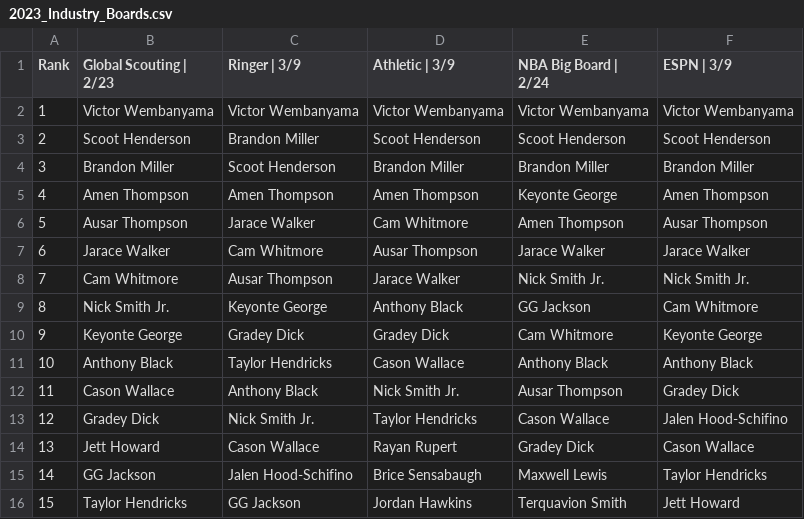
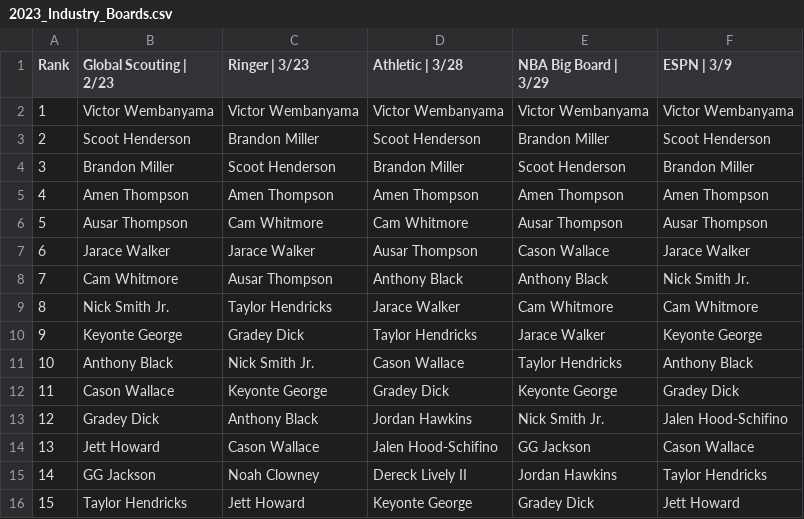
Before and after one commit to adambushman/basketball-data, a CSV file: draft/2023_Industry_Boards.csv, drawn as a sheet; only a part is shown; the diff covers the shown part only.

Commit message:
Updated values 4/2

```diff
--- a/draft/2023_Industry_Boards.csv
+++ b/draft/2023_Industry_Boards.csv
@@ -1,16 +1,16 @@
-Rank,Global Scouting | 2/23,Ringer | 3/9,Athletic | 3/9,NBA Big Board | 2/24,ESPN | 3/9
+Rank,Global Scouting | 2/23,Ringer | 3/23,Athletic | 3/28,NBA Big Board | 3/29,ESPN | 3/9
 1,Victor Wembanyama,Victor Wembanyama,Victor Wembanyama,Victor Wembanyama,Victor Wembanyama
-2,Scoot Henderson,Brandon Miller,Scoot Henderson,Scoot Henderson,Scoot Henderson
-3,Brandon Miller,Scoot Henderson,Brandon Miller,Brandon Miller,Brandon Miller
-4,Amen Thompson,Amen Thompson,Amen Thompson,Keyonte George,Amen Thompson
-5,Ausar Thompson,Jarace Walker,Cam Whitmore,Amen Thompson,Ausar Thompson
-6,Jarace Walker,Cam Whitmore,Ausar Thompson,Jarace Walker,Jarace Walker
-7,Cam Whitmore,Ausar Thompson,Jarace Walker,Nick Smith Jr.,Nick Smith Jr.
-8,Nick Smith Jr.,Keyonte George,Anthony Black,GG Jackson,Cam Whitmore
-9,Keyonte George,Gradey Dick,Gradey Dick,Cam Whitmore,Keyonte George
-10,Anthony Black,Taylor Hendricks,Cason Wallace,Anthony Black,Anthony Black
-11,Cason Wallace,Anthony Black,Nick Smith Jr.,Ausar Thompson,Gradey Dick
-12,Gradey Dick,Nick Smith Jr.,Taylor Hendricks,Cason Wallace,Jalen Hood-Schifino
-13,Jett Howard,Cason Wallace,Rayan Rupert,Gradey Dick,Cason Wallace
-14,GG Jackson,Jalen Hood-Schifino,Brice Sensabaugh,Maxwell Lewis,Taylor Hendricks
-15,Taylor Hendricks,GG Jackson,Jordan Hawkins,Terquavion Smith,Jett Howard
+2,Scoot Henderson,Brandon Miller,Scoot Henderson,Brandon Miller,Scoot Henderson
+3,Brandon Miller,Scoot Henderson,Brandon Miller,Scoot Henderson,Brandon Miller
+4,Amen Thompson,Amen Thompson,Amen Thompson,Amen Thompson,Amen Thompson
+5,Ausar Thompson,Cam Whitmore,Cam Whitmore,Ausar Thompson,Ausar Thompson
+6,Jarace Walker,Jarace Walker,Ausar Thompson,Cason Wallace,Jarace Walker
+7,Cam Whitmore,Ausar Thompson,Anthony Black,Anthony Black,Nick Smith Jr.
+8,Nick Smith Jr.,Taylor Hendricks,Jarace Walker,Cam Whitmore,Cam Whitmore
+9,Keyonte George,Gradey Dick,Taylor Hendricks,Jarace Walker,Keyonte George
+10,Anthony Black,Nick Smith Jr.,Cason Wallace,Taylor Hendricks,Anthony Black
+11,Cason Wallace,Keyonte George,Gradey Dick,Keyonte George,Gradey Dick
+12,Gradey Dick,Anthony Black,Jordan Hawkins,Nick Smith Jr.,Jalen Hood-Schifino
+13,Jett Howard,Cason Wallace,Jalen Hood-Schifino,GG Jackson,Cason Wallace
+14,GG Jackson,Noah Clowney,Dereck Lively II,Jordan Hawkins,Taylor Hendricks
+15,Taylor Hendricks,Jett Howard,Keyonte George,Gradey Dick,Jett Howard
```
Also changed, not shown: 76 edited cells elsewhere in this file.
